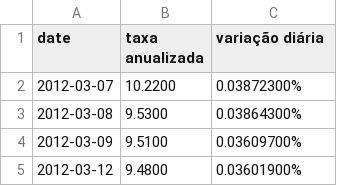
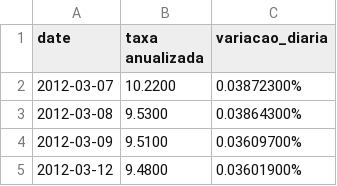
Before and after one commit to GustavoRonconi/desafio-tech-gustavo, a CSV file: data_files/cdi.csv, drawn as a sheet; only a part is shown.

```diff
--- a/data_files/cdi.csv
+++ b/data_files/cdi.csv
@@ -1,2 +1,2 @@
-date,taxa anualizada,variação diária
+date,taxa anualizada,variacao_diaria
 2012-03-07,10.2200,0.03872300%
```
Also changed, not shown: 2 other files.
